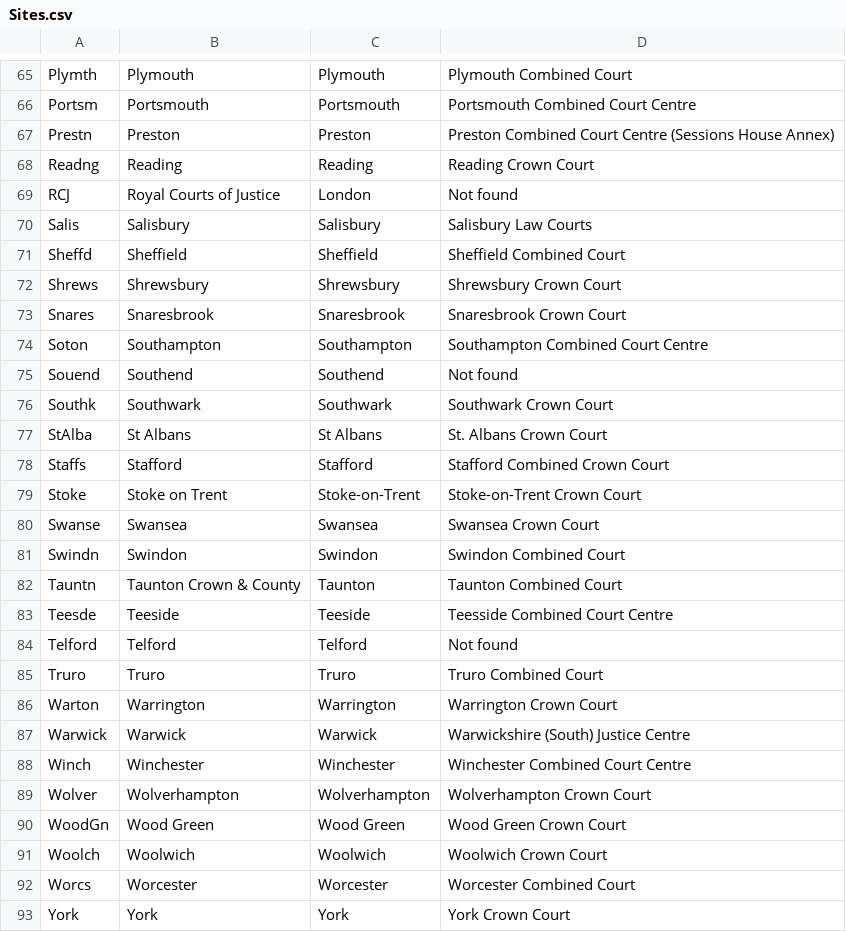
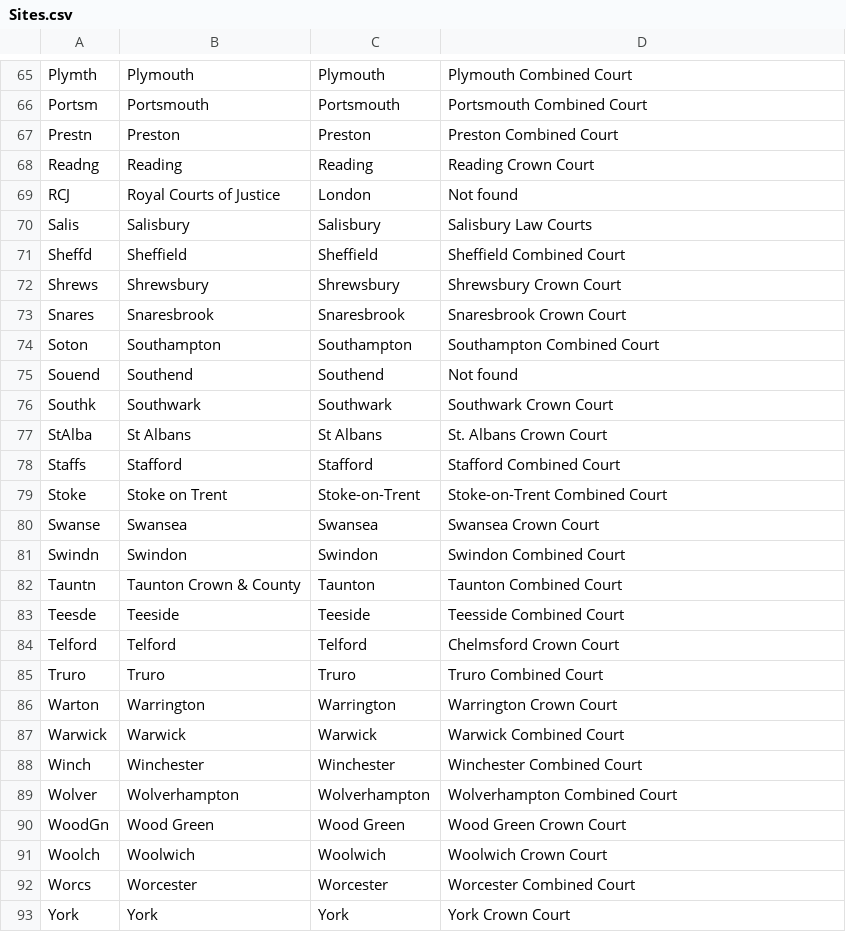
Before and after one commit to hmcts/pre-api, a CSV file: src/main/resources/batch/reference_data/Sites.csv, drawn as a sheet; only a part is shown, gaps mark what is left out; the diff covers the shown part only; the diff names each change by its address in the sheet, - before the commit and + after, or states it on an @@ line.

```diff
--- a/src/main/resources/batch/reference_data/Sites.csv
+++ b/src/main/resources/batch/reference_data/Sites.csv
-D66: Portsmouth Combined Court Centre
+D66: Portsmouth Combined Court
-D67: Preston Combined Court Centre (Sessions House Annex)
+D67: Preston Combined Court
-D74: Southampton Combined Court Centre
+D74: Southampton Combined Court
-D78: Stafford Combined Crown Court
+D78: Stafford Combined Court
-D79: Stoke-on-Trent Crown Court
+D79: Stoke-on-Trent Combined Court
-D83: Teesside Combined Court Centre
+D83: Teesside Combined Court
-D84: Not found
+D84: Chelmsford Crown Court
-D87: Warwickshire (South) Justice Centre
+D87: Warwick Combined Court
-D88: Winchester Combined Court Centre
+D88: Winchester Combined Court
-D89: Wolverhampton Crown Court
+D89: Wolverhampton Combined Court
```
Also changed, not shown: 30 edited cells elsewhere in this file, 8 other files.
